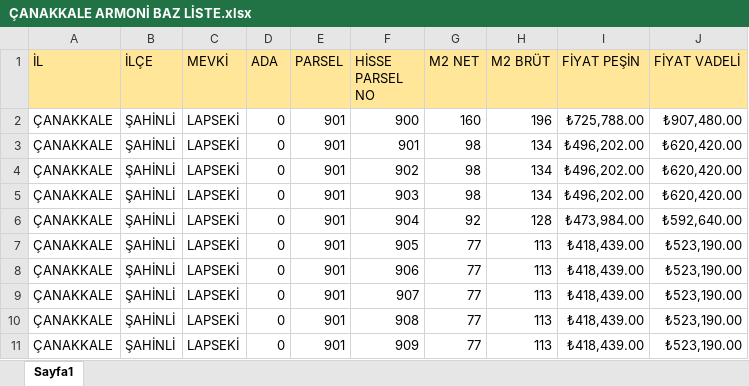
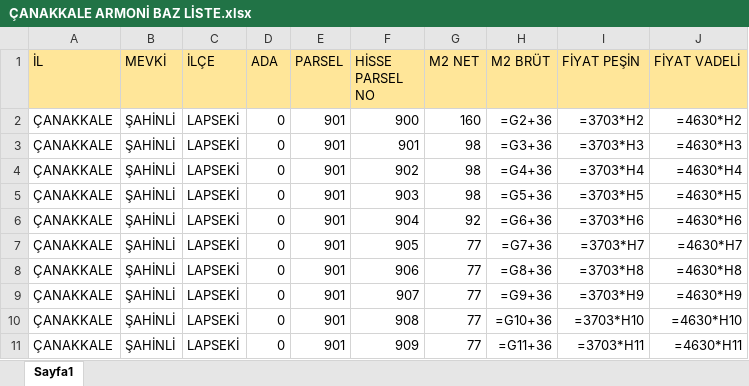
Before and after one commit to miracyuzakli/novaarsa, an Excel workbook: Data/ÇANAKKALE ARMONİ BAZ LİSTE.xlsx, sheet Sayfa1, drawn as a sheet; only a part is shown; values as stored, in another font and other column widths than the file's, no borders; formulas without a stored value are shown as written; the diff covers the shown part only; the diff names each change by its address in the sheet, - before the commit and + after, or states it on an @@ line.

```diff
--- a/Data/ÇANAKKALE ARMONİ BAZ LİSTE.xlsx (sheet Sayfa1)
+++ b/Data/ÇANAKKALE ARMONİ BAZ LİSTE.xlsx (sheet Sayfa1)
-B1: İLÇE
+B1: MEVKİ
-C1: MEVKİ
+C1: İLÇE
-H2 (M2 BRÜT): 196
+H2 (M2 BRÜT): =G2+36
-I2 (FİYAT PEŞİN): ₺725,788.00
+I2 (FİYAT PEŞİN): =3703*H2
-J2 (FİYAT VADELİ): ₺907,480.00
+J2 (FİYAT VADELİ): =4630*H2
-H3 (M2 BRÜT): 134
+H3 (M2 BRÜT): =G3+36
-I3 (FİYAT PEŞİN): ₺496,202.00
+I3 (FİYAT PEŞİN): =3703*H3
-J3 (FİYAT VADELİ): ₺620,420.00
+J3 (FİYAT VADELİ): =4630*H3
-H4 (M2 BRÜT): 134
+H4 (M2 BRÜT): =G4+36
-I4 (FİYAT PEŞİN): ₺496,202.00
+I4 (FİYAT PEŞİN): =3703*H4
-J4 (FİYAT VADELİ): ₺620,420.00
+J4 (FİYAT VADELİ): =4630*H4
-H5 (M2 BRÜT): 134
+H5 (M2 BRÜT): =G5+36
-I5 (FİYAT PEŞİN): ₺496,202.00
+I5 (FİYAT PEŞİN): =3703*H5
-J5 (FİYAT VADELİ): ₺620,420.00
+J5 (FİYAT VADELİ): =4630*H5
-H6 (M2 BRÜT): 128
+H6 (M2 BRÜT): =G6+36
-I6 (FİYAT PEŞİN): ₺473,984.00
+I6 (FİYAT PEŞİN): =3703*H6
-J6 (FİYAT VADELİ): ₺592,640.00
+J6 (FİYAT VADELİ): =4630*H6
-H7 (M2 BRÜT): 113
+H7 (M2 BRÜT): =G7+36
-I7 (FİYAT PEŞİN): ₺418,439.00
+I7 (FİYAT PEŞİN): =3703*H7
-J7 (FİYAT VADELİ): ₺523,190.00
+J7 (FİYAT VADELİ): =4630*H7
-H8 (M2 BRÜT): 113
+H8 (M2 BRÜT): =G8+36
-I8 (FİYAT PEŞİN): ₺418,439.00
+I8 (FİYAT PEŞİN): =3703*H8
-J8 (FİYAT VADELİ): ₺523,190.00
+J8 (FİYAT VADELİ): =4630*H8
-H9 (M2 BRÜT): 113
+H9 (M2 BRÜT): =G9+36
-I9 (FİYAT PEŞİN): ₺418,439.00
+I9 (FİYAT PEŞİN): =3703*H9
-J9 (FİYAT VADELİ): ₺523,190.00
+J9 (FİYAT VADELİ): =4630*H9
-H10 (M2 BRÜT): 113
+H10 (M2 BRÜT): =G10+36
-I10 (FİYAT PEŞİN): ₺418,439.00
+I10 (FİYAT PEŞİN): =3703*H10
-J10 (FİYAT VADELİ): ₺523,190.00
+J10 (FİYAT VADELİ): =4630*H10
-H11 (M2 BRÜT): 113
+H11 (M2 BRÜT): =G11+36
-I11 (FİYAT PEŞİN): ₺418,439.00
+I11 (FİYAT PEŞİN): =3703*H11
-J11 (FİYAT VADELİ): ₺523,190.00
+J11 (FİYAT VADELİ): =4630*H11
```
Also changed, not shown: 471 edited cells elsewhere in this sheet, 14 other files.
